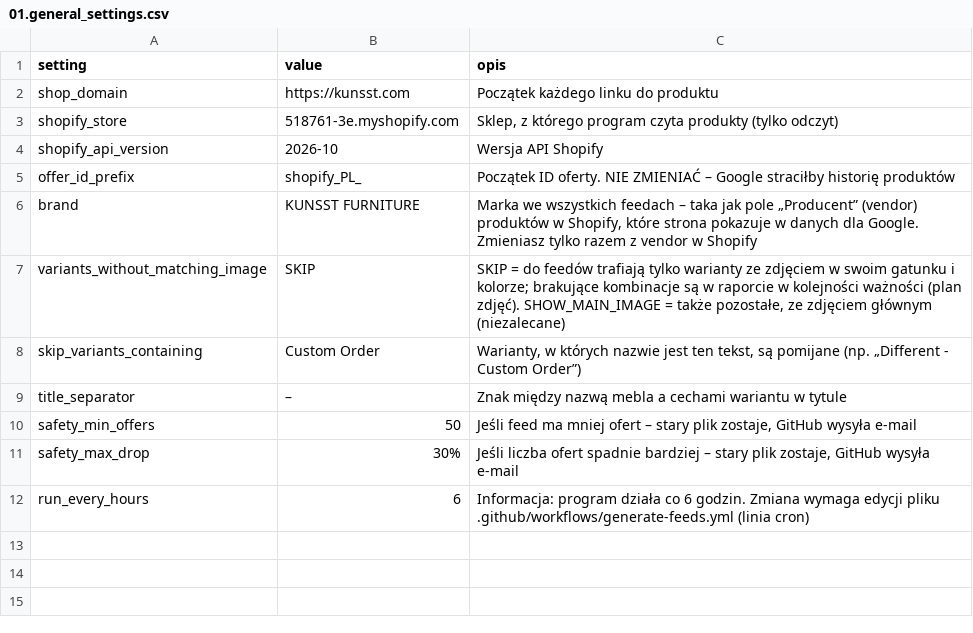
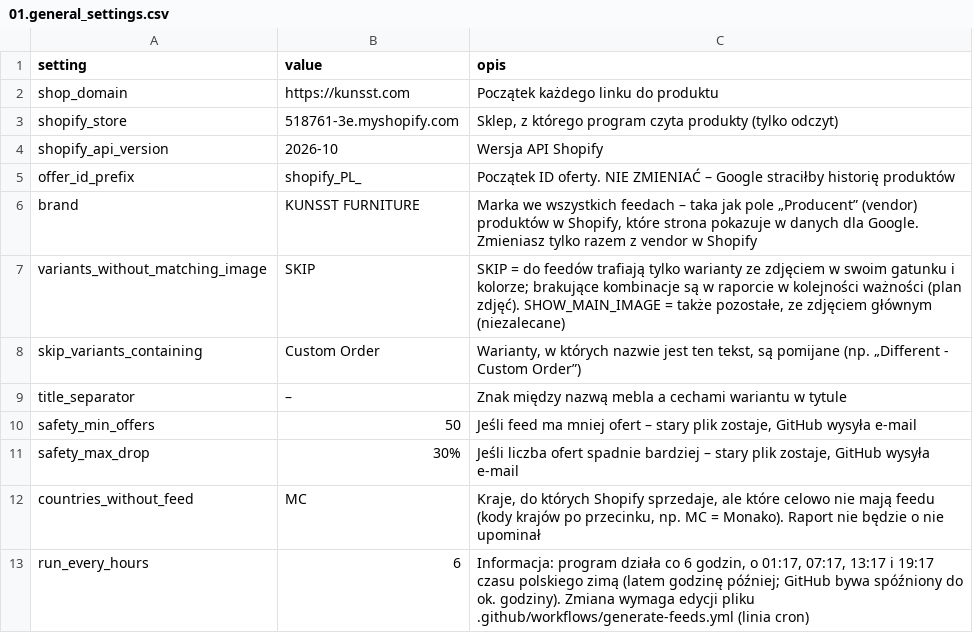
Before and after one commit to Kjubas2/kunsst-product-feeds, a CSV file: 01.settings/01.general_settings.csv, drawn as a sheet.

```diff
--- a/01.settings/01.general_settings.csv
+++ b/01.settings/01.general_settings.csv
@@ -11,2 +11,3 @@ safety_min_offers,50,"Jeśli feed ma mniej ofert – stary plik zostaje, GitHub
 safety_max_drop,30%,"Jeśli liczba ofert spadnie bardziej – stary plik zostaje, GitHub wysyła e-mail"
-run_every_hours,6,Informacja: program działa co 6 godzin. Zmiana wymaga edycji pliku .github/workflows/generate-feeds.yml (linia cron)
+countries_without_feed,MC,"Kraje, do których Shopify sprzedaje, ale które celowo nie mają feedu (kody krajów po przecinku, np. MC = Monako). Raport nie będzie o nie upominał"
+run_every_hours,6,"Informacja: program działa co 6 godzin, o 01:17, 07:17, 13:17 i 19:17 czasu polskiego zimą (latem godzinę później; GitHub bywa spóźniony do ok. godziny). Zmiana wymaga edycji pliku .github/workflows/generate-feeds.yml (linia cron)"
```
Also changed, not shown: 03.platforms/google/01.feeds_list.csv, 4 other files.
